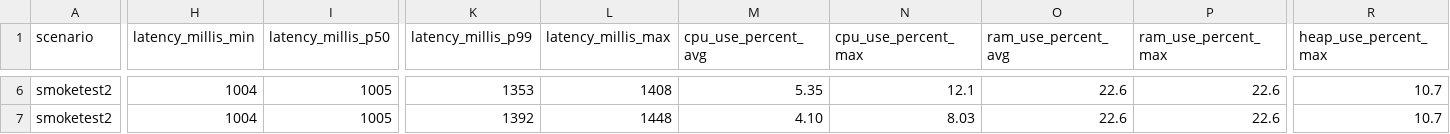
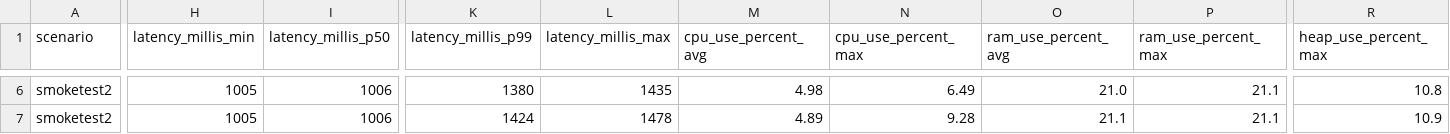
Before and after one commit to chrisgleissner/loom-webflux-benchmarks, a CSV file: results/ci/scenarios-smoketest/ubuntu-24.04/java-22/results.csv, drawn as a sheet; only a part is shown, gaps mark what is left out; the diff covers the shown part only; the diff names each change by its address in the sheet, - before the commit and + after, or states it on an @@ line.

```diff
--- a/results/ci/scenarios-smoketest/ubuntu-24.04/java-22/results.csv
+++ b/results/ci/scenarios-smoketest/ubuntu-24.04/java-22/results.csv
-H6:H7 (latency_millis_min): 1004
+H6:H7 (latency_millis_min): 1005
-I6:I7 (latency_millis_p50): 1005
+I6:I7 (latency_millis_p50): 1006
-K6 (latency_millis_p99): 1353
+K6 (latency_millis_p99): 1380
-L6 (latency_millis_max): 1408
+L6 (latency_millis_max): 1435
-M6 (cpu_use_percent_avg): 5.35
+M6 (cpu_use_percent_avg): 4.98
-N6 (cpu_use_percent_max): 12.1
+N6 (cpu_use_percent_max): 6.49
-O6 (ram_use_percent_avg): 22.6
+O6 (ram_use_percent_avg): 21.0
-P6:P7 (ram_use_percent_max): 22.6
+P6:P7 (ram_use_percent_max): 21.1
-R6 (heap_use_percent_max): 10.7
+R6 (heap_use_percent_max): 10.8
-K7 (latency_millis_p99): 1392
+K7 (latency_millis_p99): 1424
-L7 (latency_millis_max): 1448
+L7 (latency_millis_max): 1478
-M7 (cpu_use_percent_avg): 4.10
+M7 (cpu_use_percent_avg): 4.89
-N7 (cpu_use_percent_max): 8.03
+N7 (cpu_use_percent_max): 9.28
-O7 (ram_use_percent_avg): 22.6
+O7 (ram_use_percent_avg): 21.1
-R7 (heap_use_percent_max): 10.7
+R7 (heap_use_percent_max): 10.9
```
Also changed, not shown: 112 edited cells elsewhere in this file, 2 other files.
